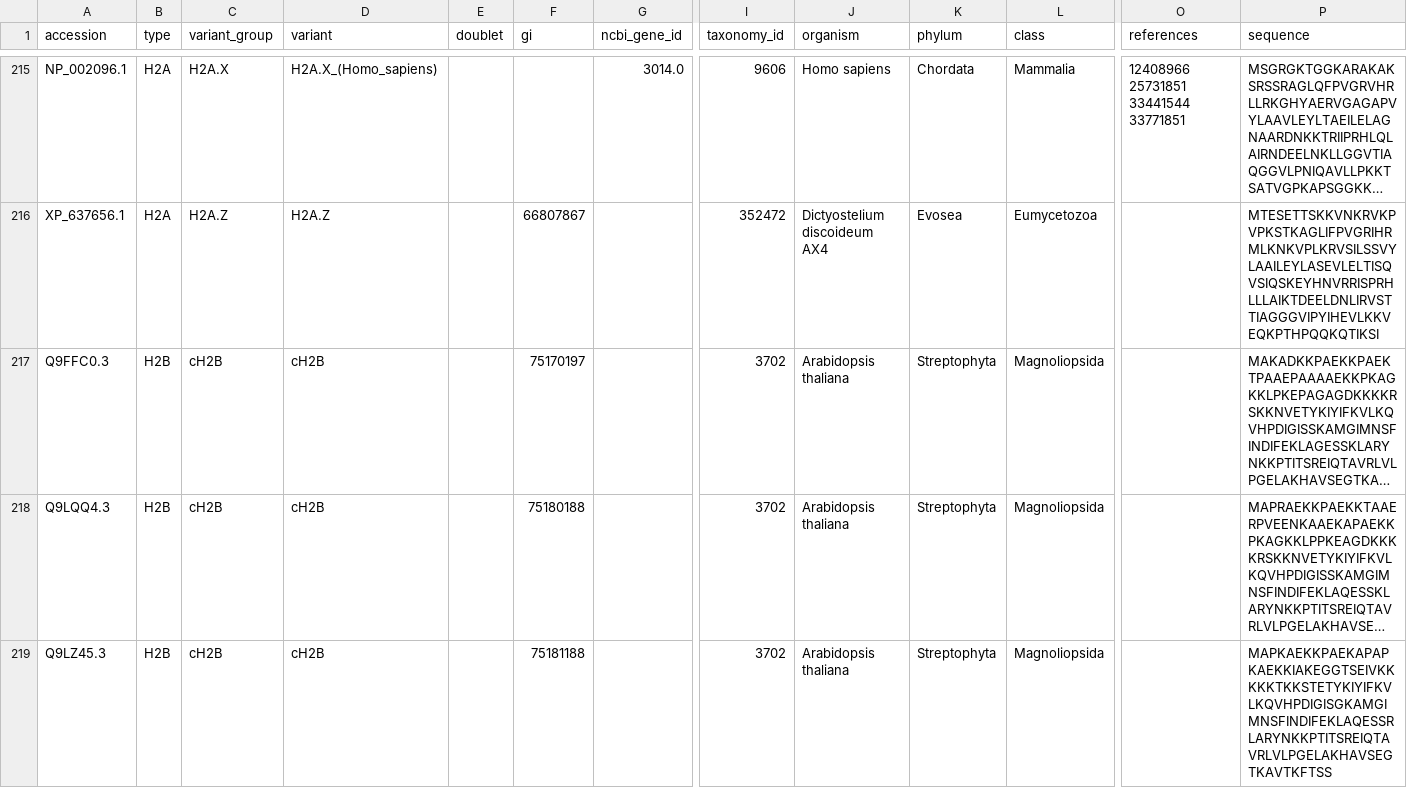
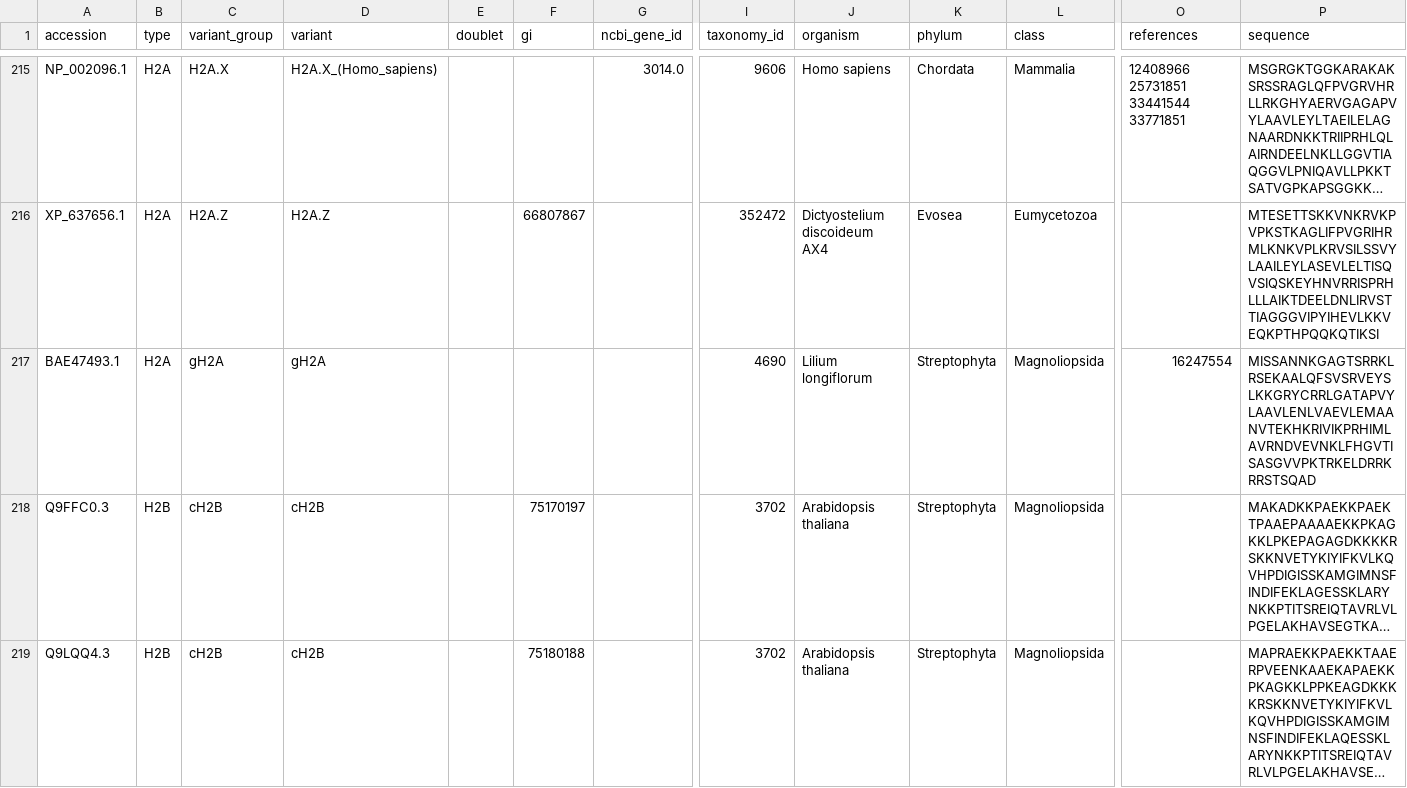
Before and after one commit to v-kulikov1/histonedb_Vladimir, a CSV file: CURATED_SET/histones.csv, drawn as a sheet; only a part is shown, gaps mark what is left out; the shorter side is filled out with more unchanged rows; long unchanged cells end in …; rows hold the shown columns only; the diff names each change by its address in the sheet, - before the commit and + after, or states it on an @@ line.

Commit message:
added gH2A sequences

```diff
--- a/CURATED_SET/histones.csv
+++ b/CURATED_SET/histones.csv
+row 217: BAE47493.1 | H2A | gH2A | gH2A |  |  |  | 4690 | Lilium longiflorum | Streptophyta | Magnoliopsida | 16247554 | MISSANNKGAGTSRRKLRSEKAALQFSVSRVEYSLKKGRYCRRLGATAPVYLAAVLENLVAEVLEMAANVTEKHKRIVIKPRHIMLAVRNDVEVNKLFHGVTISASGVVPKTRKELDRRKRRSTSQAD
```
